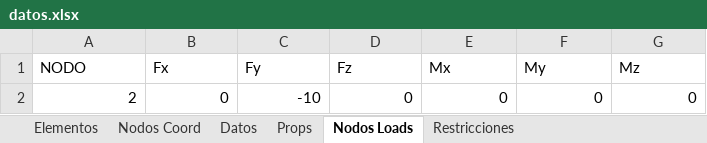
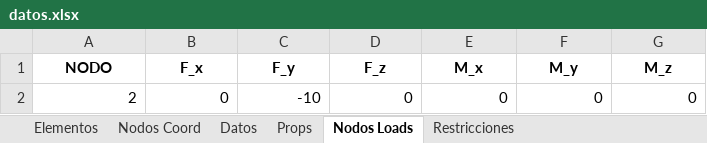
Before and after one commit to Jean70402/CalculadoraCerchas, an Excel workbook: datos/datos.xlsx, sheet Nodos Loads, drawn as a sheet; values as stored, in another font and other column widths than the file's, no borders; the diff names each change by its address in the sheet, - before the commit and + after, or states it on an @@ line.

```diff
--- a/datos/datos.xlsx (sheet Nodos Loads)
+++ b/datos/datos.xlsx (sheet Nodos Loads)
@@ A1:G1 bold: off → on, alignment: left → center @@
-B1: Fx
+B1: F_x
-C1: Fy
+C1: F_y
-D1: Fz
+D1: F_z
-E1: Mx
+E1: M_x
-F1: My
+F1: M_y
-G1: Mz
+G1: M_z
```
Also changed, not shown: sheet Restricciones, sheet Props, sheet Nodos Coord, sheet Elementos, sheet Datos, extras/CustomInterface/ExcelGenerado/datos.xlsx, 2 other files.
